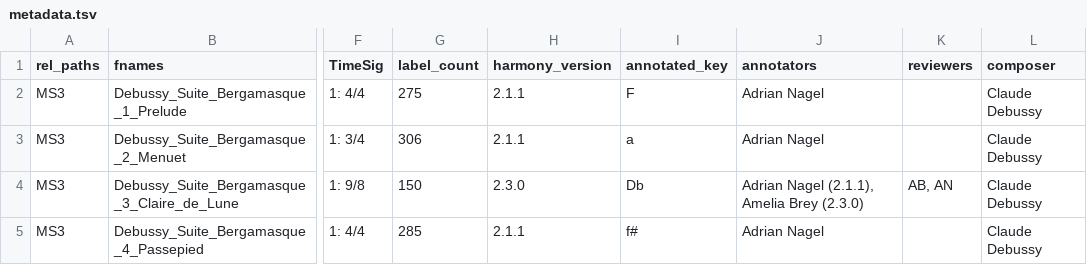
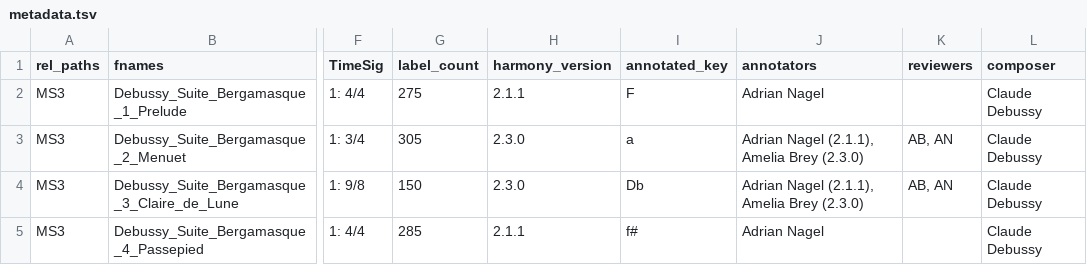
Before and after one commit to DCMLab/debussy_suite_bergamasque, a TSV file: metadata.tsv, drawn as a sheet; only a part is shown, gaps mark what is left out; the diff names each change by its address in the sheet, - before the commit and + after, or states it on an @@ line.

```diff
--- a/metadata.tsv
+++ b/metadata.tsv
-G3 (label_count): 306
+G3 (label_count): 305
-H3 (harmony_version): 2.1.1
+H3 (harmony_version): 2.3.0
-J3 (annotators): Adrian Nagel
+J3 (annotators): Adrian Nagel (2.1.1), Amelia Brey (2.3.0)
-K3 (reviewers): (empty)
+K3 (reviewers): AB, AN
```
Also changed, not shown: harmonies/Debussy_Suite_Bergamasque_2_Menuet.tsv, 1 other file.
